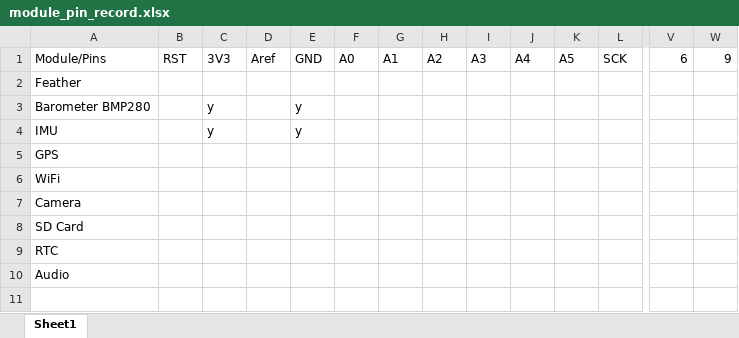
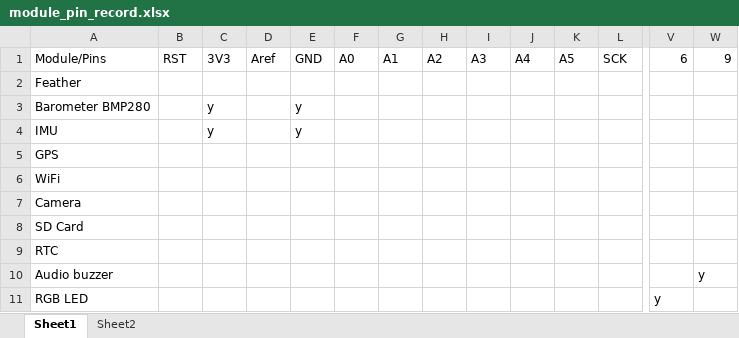
Before and after one commit to Evander7/APSSR_PSat, an Excel workbook: module_pin_record.xlsx, sheet Sheet1, drawn as a sheet; only a part is shown, gaps mark what is left out; values as stored, in another font and other column widths than the file's, no borders; removed rows and columns are numbered as before the commit, all else as after; rows hold the shown columns only; the diff names each change by its address in the sheet, - before the commit and + after, or states it on an @@ line.

Commit message:
Added in audio, and rgb led

```diff
--- a/module_pin_record.xlsx (sheet Sheet1)
+++ b/module_pin_record.xlsx (sheet Sheet1)
+sheet tab: Sheet2
-row 10: Audio
+row 10: Audio buzzer |  |  |  |  |  |  |  |  |  |  |  |  | y
+row 11: RGB LED |  |  |  |  |  |  |  |  |  |  |  | y
```
Also changed, not shown: 6 other files.
